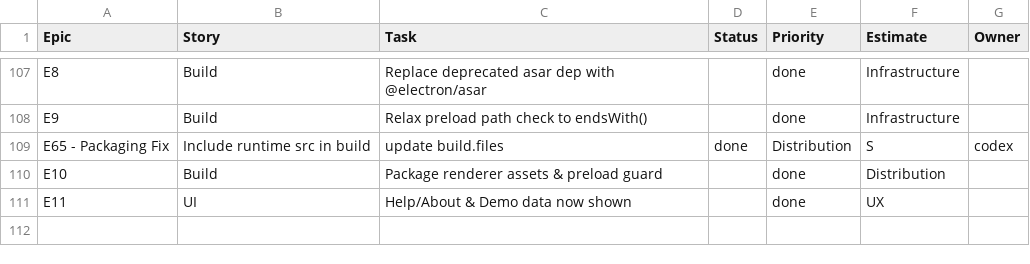
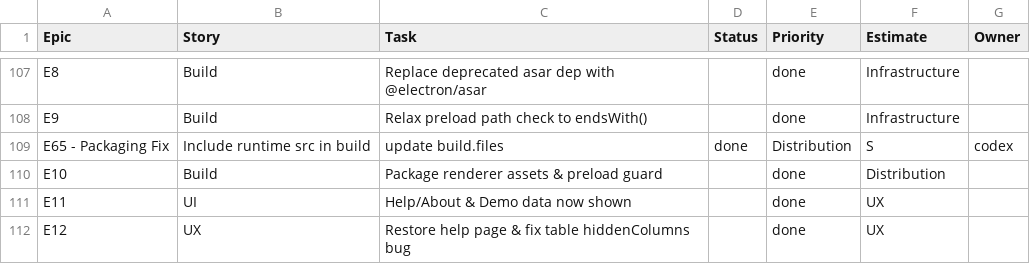
Before and after one commit to jorgemuc/partner-dashboard-clean, a CSV file: BACKLOG.csv, drawn as a sheet; only a part is shown, gaps mark what is left out; the diff names each change by its address in the sheet, - before the commit and + after, or states it on an @@ line.

Commit message:
Add help page and fix table column persistence

```diff
--- a/BACKLOG.csv
+++ b/BACKLOG.csv
+row 112: E12 | UX | Restore help page & fix table hiddenColumns bug |  | done | UX
```
Also changed, not shown: 5 other files.
